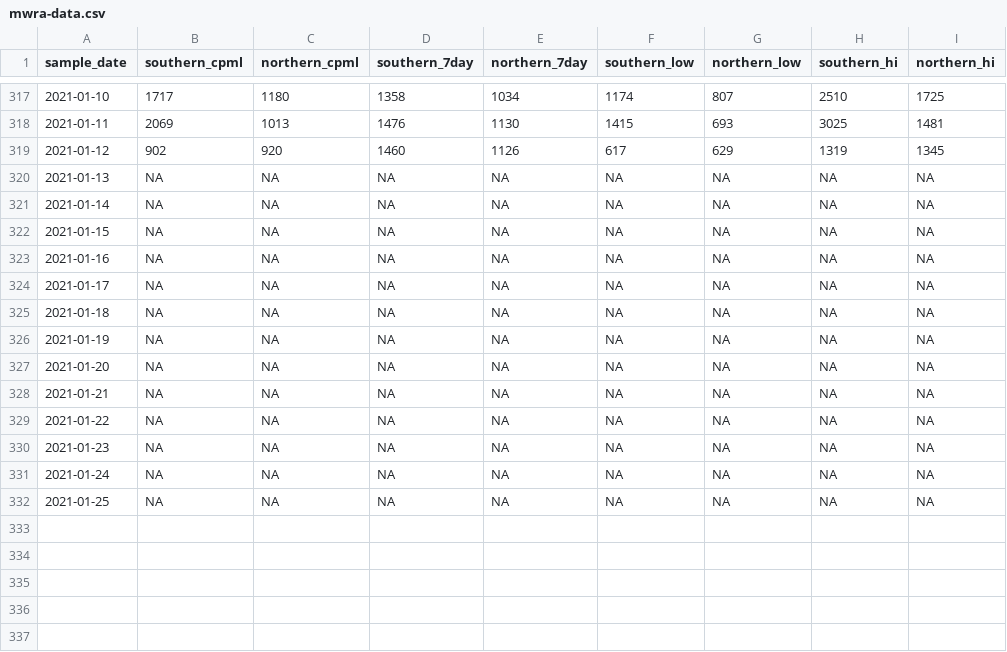
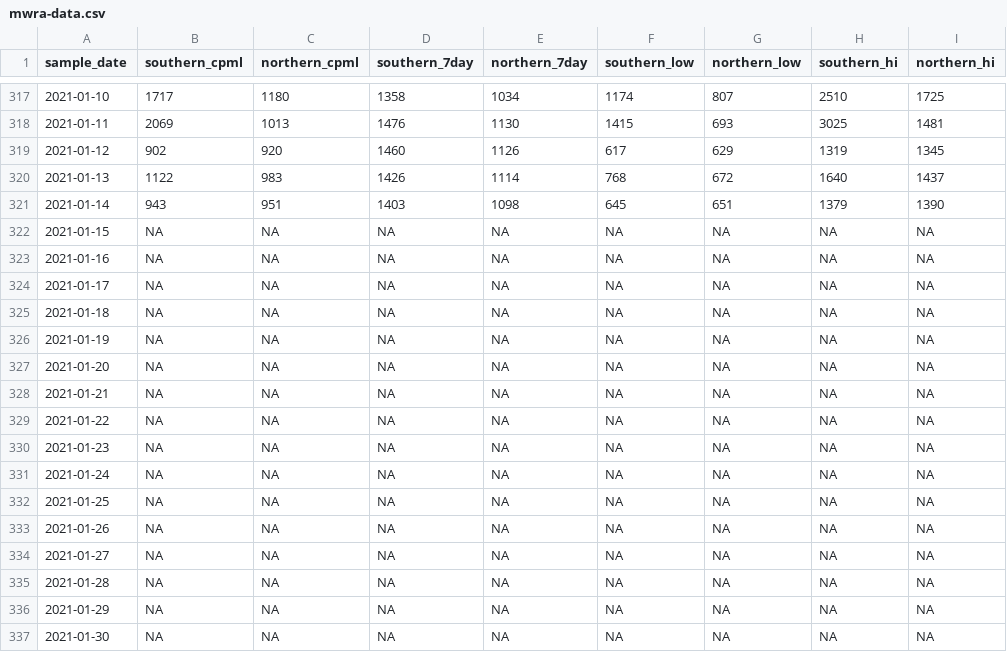
Before and after one commit to nibrivia/mwra-data, a CSV file: mwra-data.csv, drawn as a sheet; only a part is shown, gaps mark what is left out.

```diff
--- a/mwra-data.csv
+++ b/mwra-data.csv
@@ -319,4 +319,4 @@ sample_date,southern_cpml,northern_cpml,southern_7day,northern_7day,southern_low
 2021-01-12,902,920,1460,1126,617,629,1319,1345
-2021-01-13,NA,NA,NA,NA,NA,NA,NA,NA
-2021-01-14,NA,NA,NA,NA,NA,NA,NA,NA
+2021-01-13,1122,983,1426,1114,768,672,1640,1437
+2021-01-14,943,951,1403,1098,645,651,1379,1390
 2021-01-15,NA,NA,NA,NA,NA,NA,NA,NA
@@ -332 +332,6 @@ sample_date,southern_cpml,northern_cpml,southern_7day,northern_7day,southern_low
 2021-01-25,NA,NA,NA,NA,NA,NA,NA,NA
+2021-01-26,NA,NA,NA,NA,NA,NA,NA,NA
+2021-01-27,NA,NA,NA,NA,NA,NA,NA,NA
+2021-01-28,NA,NA,NA,NA,NA,NA,NA,NA
+2021-01-29,NA,NA,NA,NA,NA,NA,NA,NA
+2021-01-30,NA,NA,NA,NA,NA,NA,NA,NA
```
Also changed, not shown: 1 other file.
